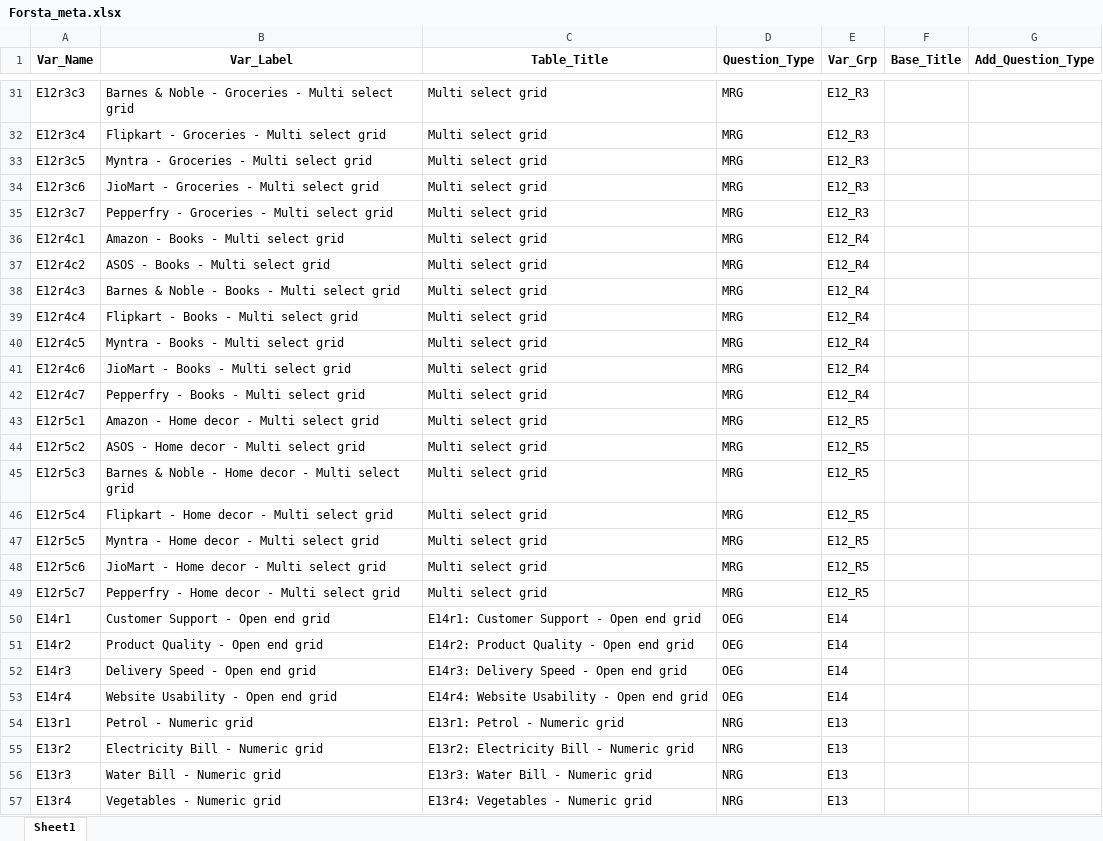
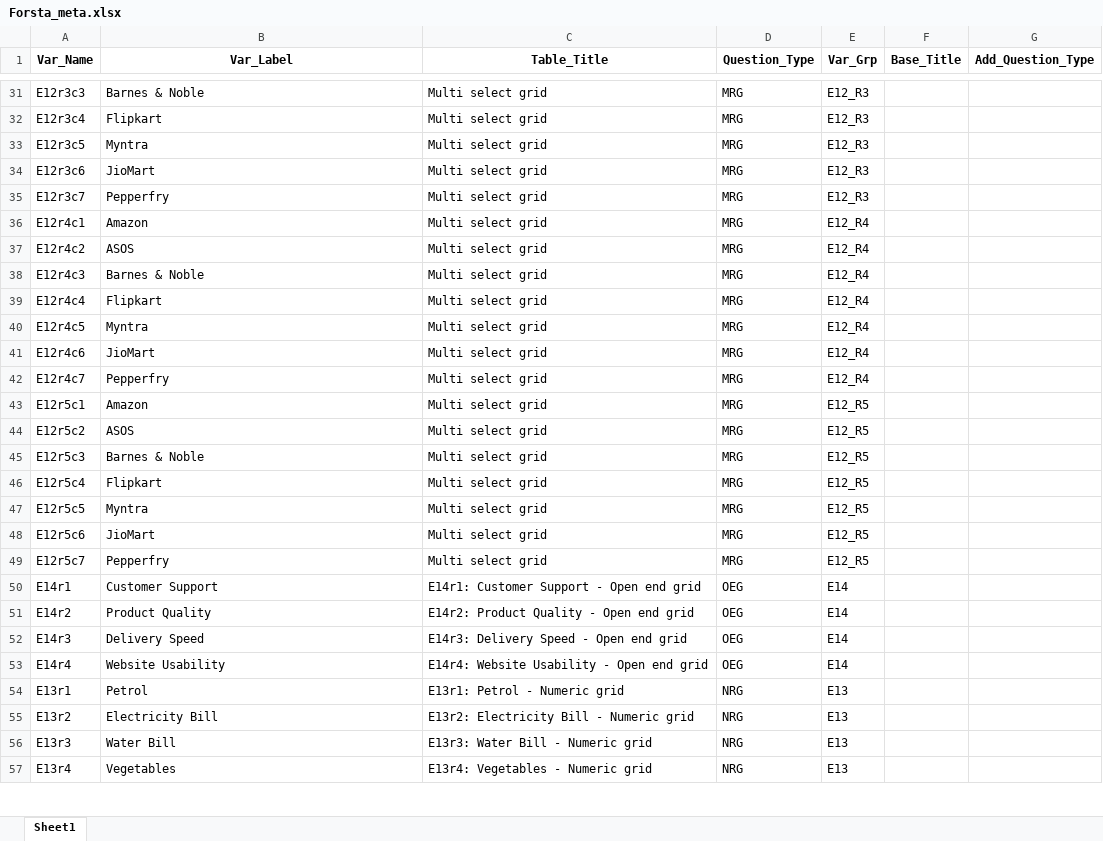
Before and after one commit to Dine77/Tabulation, an Excel workbook: Forsta_meta.xlsx, sheet Sheet1, drawn as a sheet; only a part is shown, gaps mark what is left out; values as stored, in another font and other column widths than the file's, no borders; the diff covers the shown part only; the diff names each change by its address in the sheet, - before the commit and + after, or states it on an @@ line.

```diff
--- a/Forsta_meta.xlsx (sheet Sheet1)
+++ b/Forsta_meta.xlsx (sheet Sheet1)
-B31 (Var_Label): Barnes & Noble - Groceries - Multi select grid
+B31 (Var_Label): Barnes & Noble
-B32 (Var_Label): Flipkart - Groceries - Multi select grid
+B32 (Var_Label): Flipkart
-B33 (Var_Label): Myntra - Groceries - Multi select grid
+B33 (Var_Label): Myntra
-B34 (Var_Label): JioMart - Groceries - Multi select grid
+B34 (Var_Label): JioMart
-B35 (Var_Label): Pepperfry - Groceries - Multi select grid
+B35 (Var_Label): Pepperfry
-B36 (Var_Label): Amazon - Books - Multi select grid
+B36 (Var_Label): Amazon
-B37 (Var_Label): ASOS - Books - Multi select grid
+B37 (Var_Label): ASOS
-B38 (Var_Label): Barnes & Noble - Books - Multi select grid
+B38 (Var_Label): Barnes & Noble
-B39 (Var_Label): Flipkart - Books - Multi select grid
+B39 (Var_Label): Flipkart
-B40 (Var_Label): Myntra - Books - Multi select grid
+B40 (Var_Label): Myntra
-B41 (Var_Label): JioMart - Books - Multi select grid
+B41 (Var_Label): JioMart
-B42 (Var_Label): Pepperfry - Books - Multi select grid
+B42 (Var_Label): Pepperfry
-B43 (Var_Label): Amazon - Home decor - Multi select grid
+B43 (Var_Label): Amazon
-B44 (Var_Label): ASOS - Home decor - Multi select grid
+B44 (Var_Label): ASOS
-B45 (Var_Label): Barnes & Noble - Home decor - Multi select grid
+B45 (Var_Label): Barnes & Noble
-B46 (Var_Label): Flipkart - Home decor - Multi select grid
+B46 (Var_Label): Flipkart
-B47 (Var_Label): Myntra - Home decor - Multi select grid
+B47 (Var_Label): Myntra
-B48 (Var_Label): JioMart - Home decor - Multi select grid
+B48 (Var_Label): JioMart
-B49 (Var_Label): Pepperfry - Home decor - Multi select grid
+B49 (Var_Label): Pepperfry
-B50 (Var_Label): Customer Support - Open end grid
+B50 (Var_Label): Customer Support
-B51 (Var_Label): Product Quality - Open end grid
+B51 (Var_Label): Product Quality
-B52 (Var_Label): Delivery Speed - Open end grid
+B52 (Var_Label): Delivery Speed
-B53 (Var_Label): Website Usability - Open end grid
+B53 (Var_Label): Website Usability
-B54 (Var_Label): Petrol - Numeric grid
+B54 (Var_Label): Petrol
-B55 (Var_Label): Electricity Bill - Numeric grid
+B55 (Var_Label): Electricity Bill
-B56 (Var_Label): Water Bill - Numeric grid
+B56 (Var_Label): Water Bill
-B57 (Var_Label): Vegetables - Numeric grid
+B57 (Var_Label): Vegetables
```
Also changed, not shown: 58 edited cells elsewhere in this sheet, Project_Files/Testing/meta.xlsx, meta.xlsx, 4 other files.
